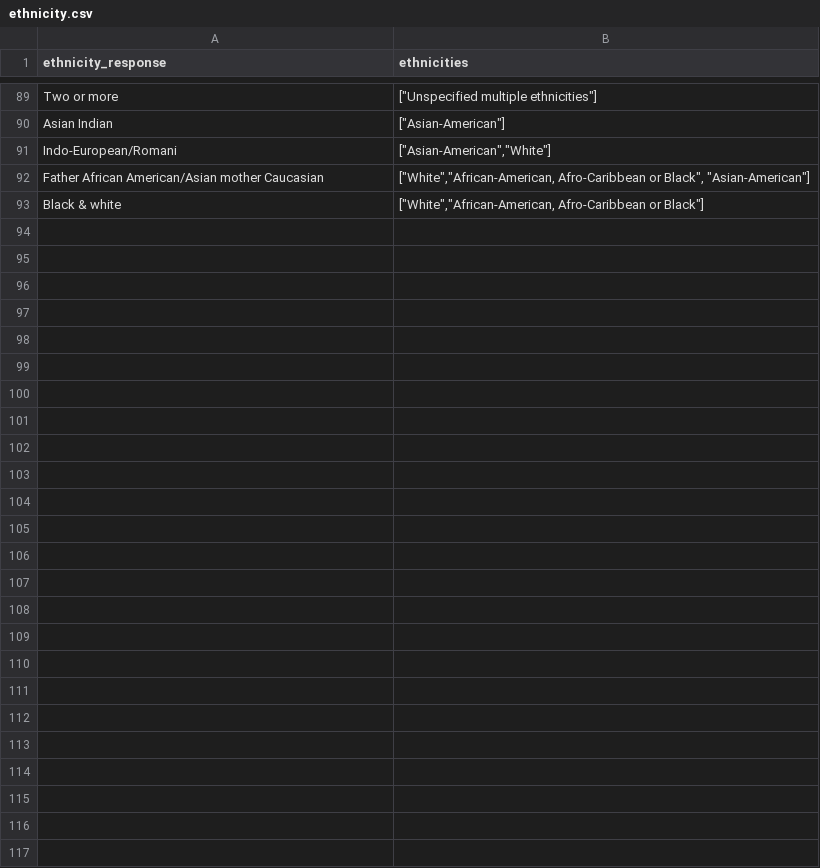
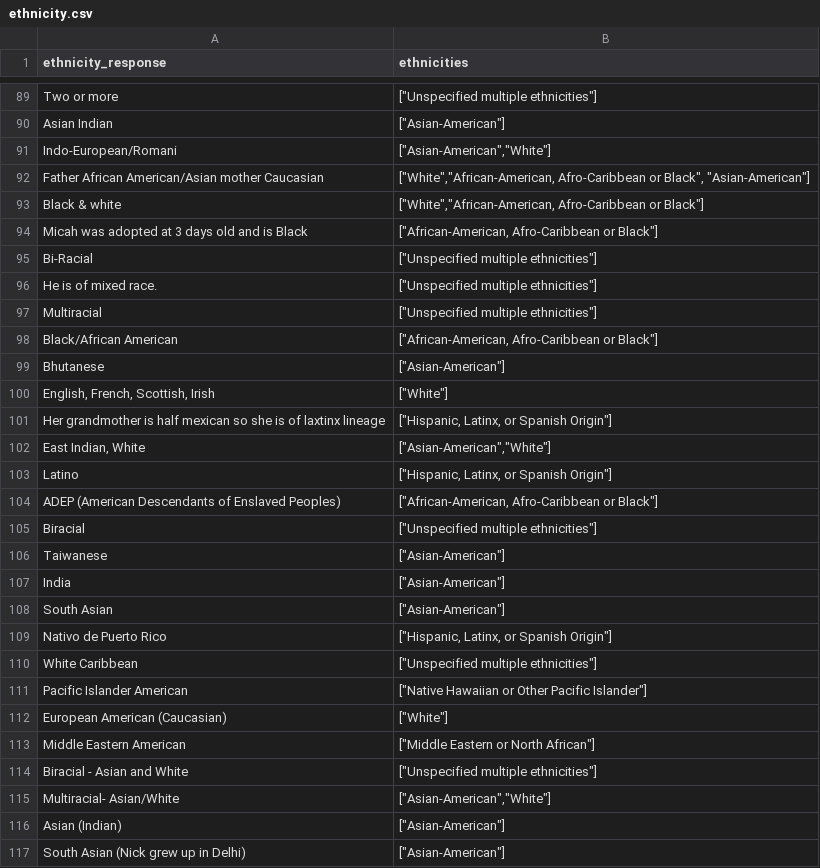
Before and after one commit to transparentclassroom/tc-api-scripts, a CSV file: lib/data_mapper/ethnicity.csv, drawn as a sheet; only a part is shown, gaps mark what is left out; the diff names each change by its address in the sheet, - before the commit and + after, or states it on an @@ line.

Commit message:
bump versions, update ethnicity.csv definitions

```diff
--- a/lib/data_mapper/ethnicity.csv
+++ b/lib/data_mapper/ethnicity.csv
+row 94: Micah was adopted at 3 days old and is Black | ["African-American, Afro-Caribbean or Black"]
+row 95: Bi-Racial | ["Unspecified multiple ethnicities"]
+row 96: He is of mixed race. | ["Unspecified multiple ethnicities"]
+row 97: Multiracial | ["Unspecified multiple ethnicities"]
+row 98: Black/African American | ["African-American, Afro-Caribbean or Black"]
+row 99: Bhutanese | ["Asian-American"]
+row 100: English, French, Scottish, Irish | ["White"]
+row 101: Her grandmother is half mexican so she is of laxtinx lineage | ["Hispanic, Latinx, or Spanish Origin"]
+row 102: East Indian, White | ["Asian-American","White"]
+row 103: Latino | ["Hispanic, Latinx, or Spanish Origin"]
+row 104: ADEP (American Descendants of Enslaved Peoples) | ["African-American, Afro-Caribbean or Black"]
+row 105: Biracial | ["Unspecified multiple ethnicities"]
+row 106: Taiwanese | ["Asian-American"]
+row 107: India | ["Asian-American"]
+row 108: South Asian | ["Asian-American"]
+row 109: Nativo de Puerto Rico | ["Hispanic, Latinx, or Spanish Origin"]
+row 110: White Caribbean | ["Unspecified multiple ethnicities"]
+row 111: Pacific Islander American | ["Native Hawaiian or Other Pacific Islander"]
+row 112: European American (Caucasian) | ["White"]
+row 113: Middle Eastern American | ["Middle Eastern or North African"]
+row 114: Biracial - Asian and White | ["Unspecified multiple ethnicities"]
+row 115: Multiracial- Asian/White | ["Asian-American","White"]
+row 116: Asian (Indian) | ["Asian-American"]
+row 117: South Asian (Nick grew up in Delhi) | ["Asian-American"]
```
Also changed, not shown: 1 other file.
